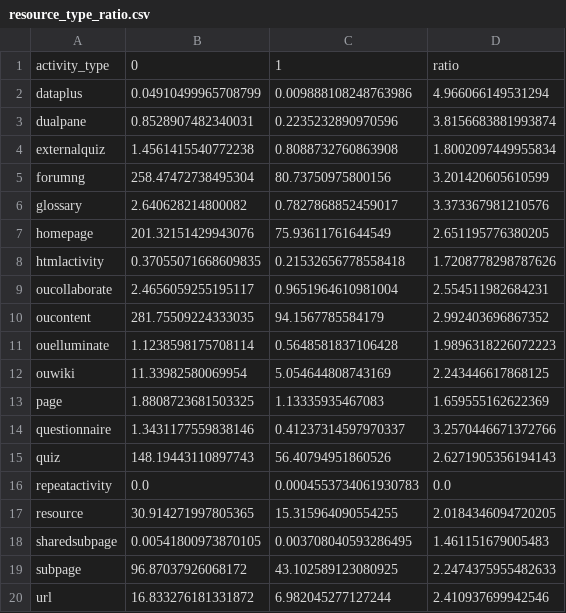
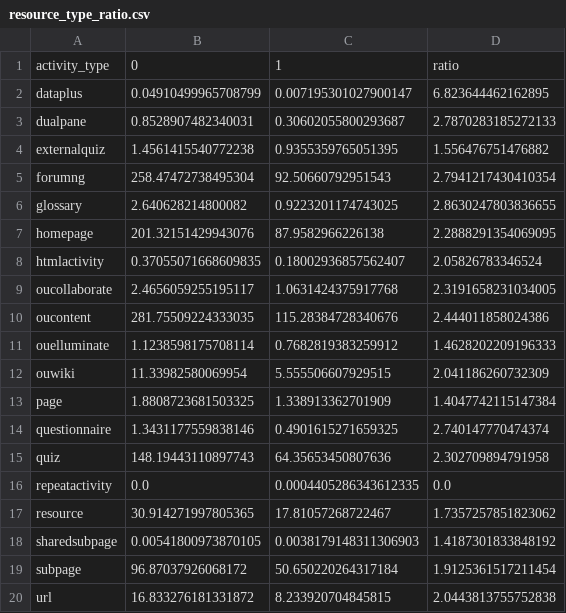
Before and after one commit to vhoanglong54/ttdltq_oulad, a CSV file: data/processed/dashboard/resource_type_ratio.csv, drawn as a sheet.

Commit message:
fix(dashboard): resolve 14 audit issues on Page 1 and 2
- Revert Page 2 target to Fail only to match docs and Page 3/4.
- Fix comparison_message logic on Page 1 to use At_Risk.
- Fix dashboard_mart silent failure due to missing tuple argument.
- Sync insight-log.md with new dashboard metrics (delay, resources).
- Sync

```diff
--- a/data/processed/dashboard/resource_type_ratio.csv
+++ b/data/processed/dashboard/resource_type_ratio.csv
@@ -1,20 +1,20 @@
 activity_type,0,1,ratio
-dataplus,0.04910499965708799,0.009888108248763986,4.966066149531294
-dualpane,0.8528907482340031,0.2235232890970596,3.8156683881993874
-externalquiz,1.4561415540772238,0.8088732760863908,1.8002097449955834
-forumng,258.47472738495304,80.73750975800156,3.201420605610599
-glossary,2.640628214800082,0.7827868852459017,3.373367981210576
-homepage,201.32151429943076,75.93611761644549,2.651195776380205
-htmlactivity,0.37055071668609835,0.21532656778558418,1.7208778298787626
-oucollaborate,2.4656059255195117,0.9651964610981004,2.554511982684231
-oucontent,281.75509224333035,94.1567785584179,2.992403696867352
-ouelluminate,1.1238598175708114,0.5648581837106428,1.9896318226072223
-ouwiki,11.33982580069954,5.054644808743169,2.243446617868125
-page,1.8808723681503325,1.13335935467083,1.659555162622369
-questionnaire,1.3431177559838146,0.41237314597970337,3.2570446671372766
-quiz,148.19443110897743,56.40794951860526,2.6271905356194143
-repeatactivity,0.0,0.0004553734061930783,0.0
-resource,30.914271997805365,15.315964090554255,2.0184346094720205
-sharedsubpage,0.00541800973870105,0.003708040593286495,1.461151679005483
-subpage,96.87037926068172,43.102589123080925,2.2474375955482633
-url,16.833276181331872,6.982045277127244,2.410937699942546
+dataplus,0.04910499965708799,0.007195301027900147,6.823644462162895
+dualpane,0.8528907482340031,0.30602055800293687,2.7870283185272133
+externalquiz,1.4561415540772238,0.9355359765051395,1.556476751476882
+forumng,258.47472738495304,92.50660792951543,2.7941217430410354
+glossary,2.640628214800082,0.9223201174743025,2.8630247803836655
+homepage,201.32151429943076,87.9582966226138,2.2888291354069095
+htmlactivity,0.37055071668609835,0.18002936857562407,2.05826783346524
+oucollaborate,2.4656059255195117,1.0631424375917768,2.3191658231034005
+oucontent,281.75509224333035,115.28384728340676,2.444011858024386
+ouelluminate,1.1238598175708114,0.7682819383259912,1.4628202209196333
+ouwiki,11.33982580069954,5.555506607929515,2.041186260732309
+page,1.8808723681503325,1.338913362701909,1.4047742115147384
+questionnaire,1.3431177559838146,0.4901615271659325,2.740147770474374
+quiz,148.19443110897743,64.35653450807636,2.302709894791958
+repeatactivity,0.0,0.0004405286343612335,0.0
+resource,30.914271997805365,17.81057268722467,1.7357257851823062
+sharedsubpage,0.00541800973870105,0.0038179148311306903,1.4187301833848192
+subpage,96.87037926068172,50.650220264317184,1.9125361517211454
+url,16.833276181331872,8.233920704845815,2.0443813755752838
```
Also changed, not shown: 4 other files.
